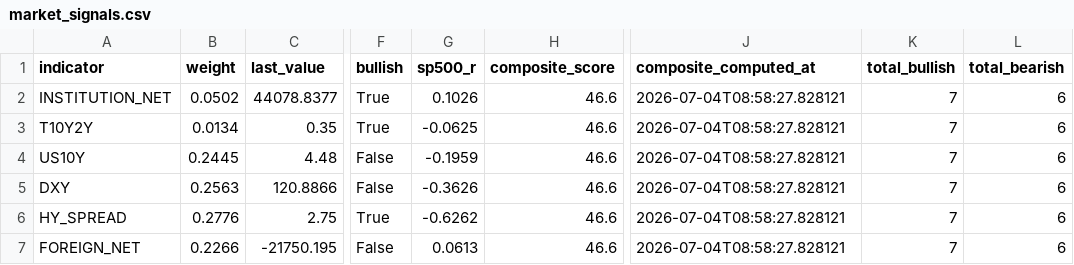
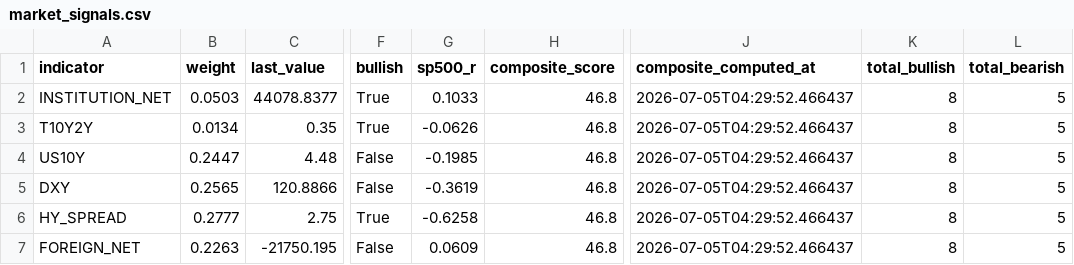
Before and after one commit to HwangatWork/AI-Analyzer, a CSV file: output/market_signals.csv, drawn as a sheet; only a part is shown, gaps mark what is left out; the diff covers the shown part only; the diff names each change by its address in the sheet, - before the commit and + after, or states it on an @@ line.

```diff
--- a/output/market_signals.csv
+++ b/output/market_signals.csv
-B2 (weight): 0.0502
+B2 (weight): 0.0503
-G2 (sp500_r): 0.1026
+G2 (sp500_r): 0.1033
-H2:H7 (composite_score): 46.6
+H2:H7 (composite_score): 46.8
-J2:J7 (composite_computed_at): 2026-07-04T08:58:27.828121
+J2:J7 (composite_computed_at): 2026-07-05T04:29:52.466437
-K2:K7 (total_bullish): 7
+K2:K7 (total_bullish): 8
-L2:L7 (total_bearish): 6
+L2:L7 (total_bearish): 5
-G3 (sp500_r): -0.0625
+G3 (sp500_r): -0.0626
-B4 (weight): 0.2445
+B4 (weight): 0.2447
-G4 (sp500_r): -0.1959
+G4 (sp500_r): -0.1985
-B5 (weight): 0.2563
+B5 (weight): 0.2565
-G5 (sp500_r): -0.3626
+G5 (sp500_r): -0.3619
-B6 (weight): 0.2776
+B6 (weight): 0.2777
-G6 (sp500_r): -0.6262
+G6 (sp500_r): -0.6258
-B7 (weight): 0.2266
+B7 (weight): 0.2263
-G7 (sp500_r): 0.0613
+G7 (sp500_r): 0.0609
```
Also changed, not shown: 1 added row, 1 removed row and 37 edited cells elsewhere in this file, output/indicator_ranking.csv, output/stock_analysis.csv, 7 other files.
